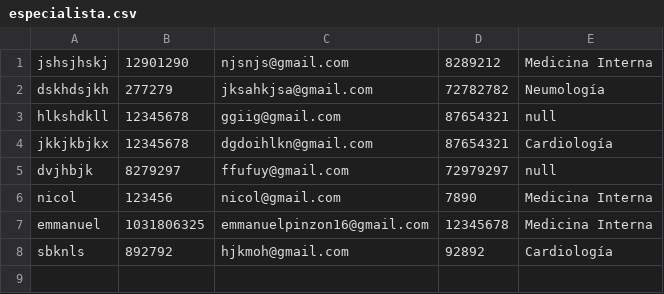
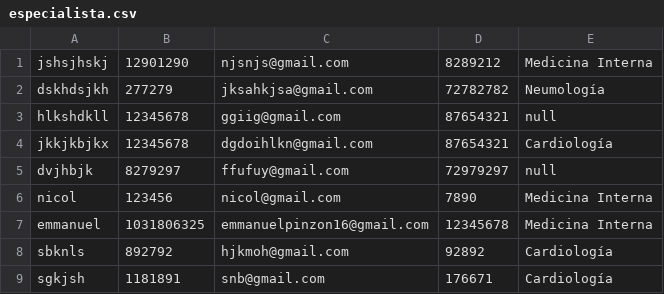
Before and after one commit to emmanuelpinzon/Proyecto-3.1, a CSV file: ProyectoHospital/data/especialista.csv, drawn as a sheet.

```diff
--- a/ProyectoHospital/data/especialista.csv
+++ b/ProyectoHospital/data/especialista.csv
@@ -8 +8,2 @@ emmanuel; 1031806325; emmanuelpinzon16@gmail.com; 12345678; Medicina Interna
 sbknls; 892792; hjkmoh@gmail.com; 92892; Cardiología
+sgkjsh; 1181891; snb@gmail.com; 176671; Cardiología
```
Also changed, not shown: ProyectoHospital/data/paciente.csv, 11 other files.
